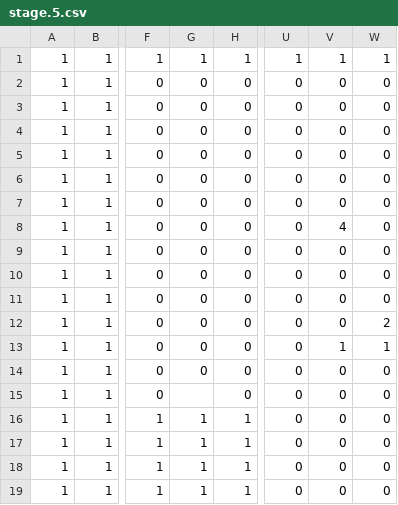
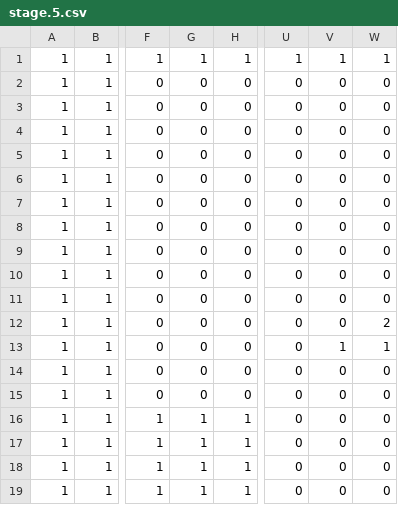
Before and after one commit to ichikawaaaaaaaaaaa/buster-shooter, a CSV file: project.ハンドルエラー/data/stage.5.csv, drawn as a sheet; only a part is shown, gaps mark what is left out; the diff names each change by its address in the sheet, - before the commit and + after, or states it on an @@ line.

```diff
--- a/project.ハンドルエラー/data/stage.5.csv
+++ b/project.ハンドルエラー/data/stage.5.csv
-V8: 4
+V8: 0
-G15: (empty)
+G15: 0
```
Also changed, not shown: project.ハンドルエラー/data/stage.4.csv.
